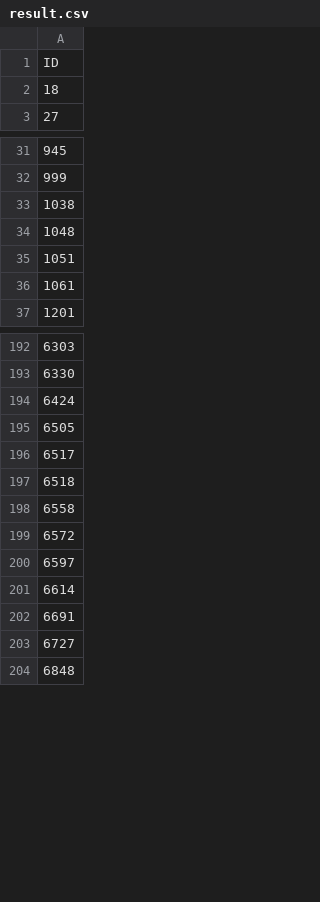
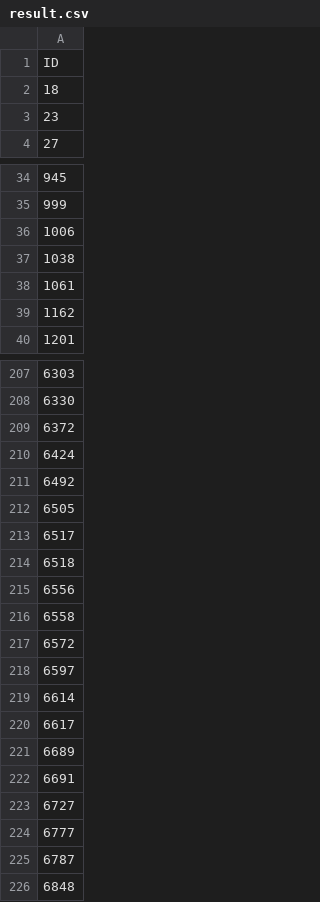
Before and after one commit to serzhu/DS_final_project, a CSV file: app/result.csv, drawn as a sheet; only a part is shown, gaps mark what is left out; removed rows and columns are numbered as before the commit, all else as after; the diff covers the shown part only; the diff names each change by its address in the sheet, - before the commit and + after, or states it on an @@ line.

```diff
--- a/app/result.csv
+++ b/app/result.csv
+row 3: 23
+row 36: 1006
-row 34: 1048
-row 35: 1051
+row 39: 1162
+row 209: 6372
+row 211: 6492
+row 215: 6556
+row 220: 6617
+row 221: 6689
+row 224: 6777
+row 225: 6787
```
Also changed, not shown: 41 added rows, 21 removed rows and 6 edited cells elsewhere in this file, data/test_internet_service_churn.csv, 10 other files.
